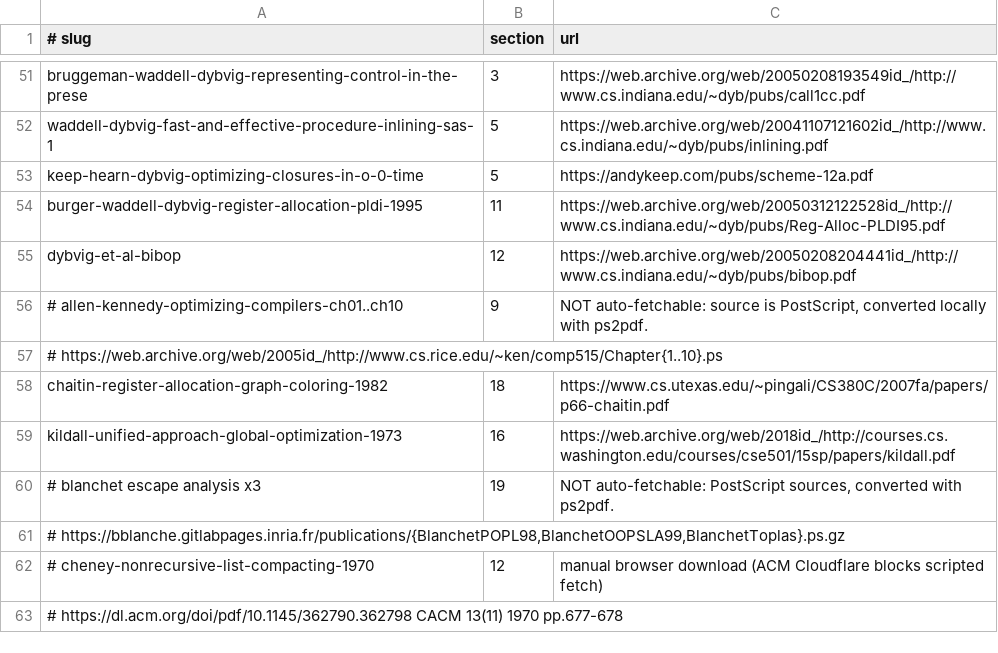
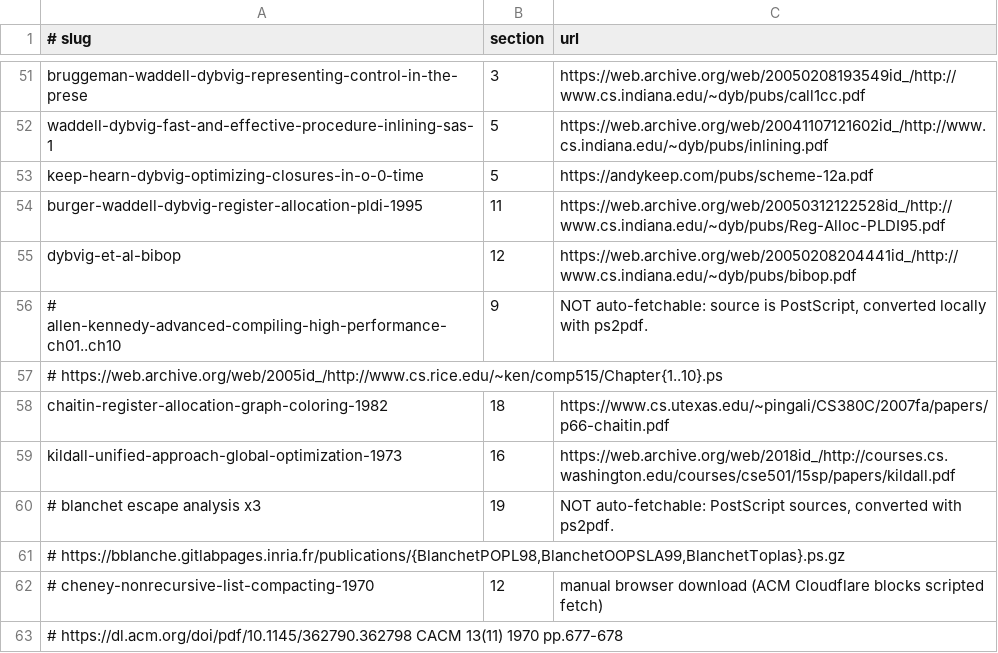
Before and after one commit to soniccyclone/scheme-benchmarking, a TSV file: tools/sources.tsv, drawn as a sheet; only a part is shown, gaps mark what is left out.

```diff
--- a/tools/sources.tsv
+++ b/tools/sources.tsv
@@ -55,3 +55,3 @@ burger-waddell-dybvig-register-allocation-pldi-1995	11	https://web.archive.org/w
 dybvig-et-al-bibop	12	https://web.archive.org/web/20050208204441id_/http://www.cs.indiana.edu/~dyb/pubs/bibop.pdf
-# allen-kennedy-optimizing-compilers-ch01..ch10	9	NOT auto-fetchable: source is PostScript, converted locally with ps2pdf.
+# allen-kennedy-advanced-compiling-high-performance-ch01..ch10	9	NOT auto-fetchable: source is PostScript, converted locally with ps2pdf.
 #   https://web.archive.org/web/2005id_/http://www.cs.rice.edu/~ken/comp515/Chapter{1..10}.ps
```
Also changed, not shown: 7 other files.
